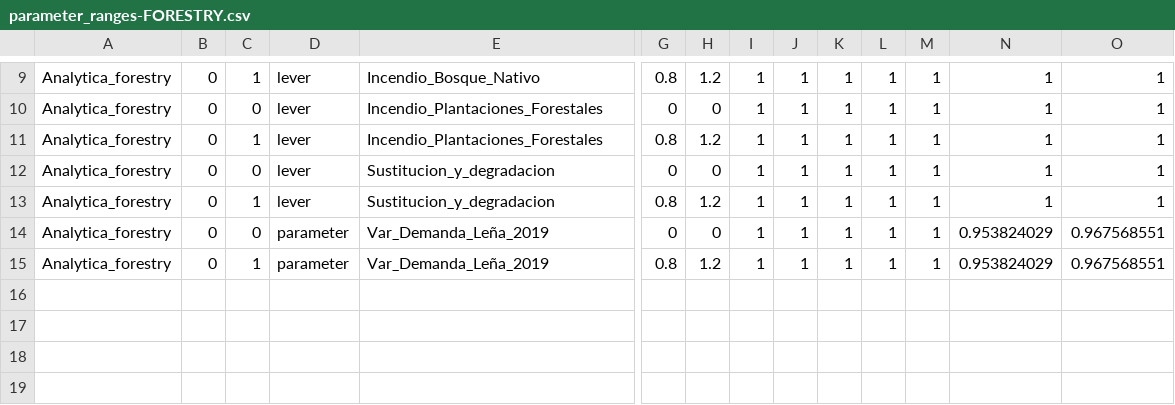
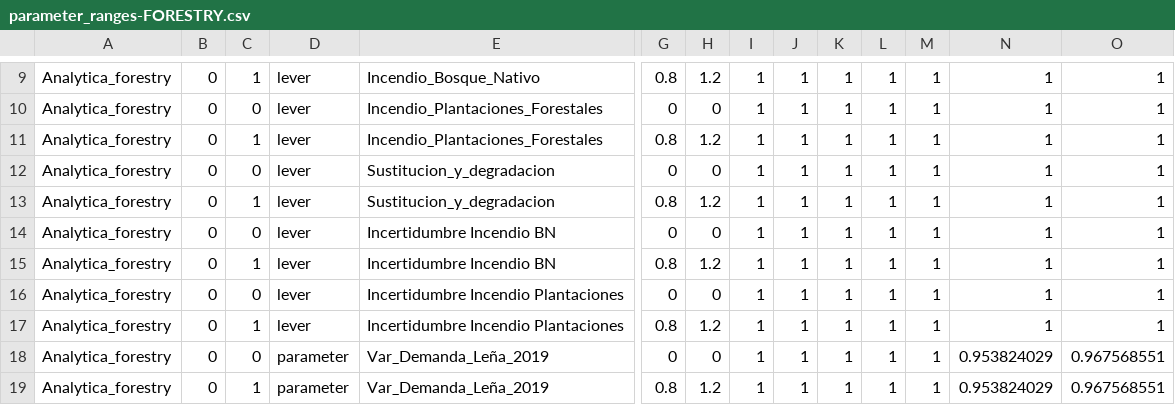
Before and after one commit to emolinaperez/MultiSector_LTS_Chile, a CSV file: analytica/forestry/parameter_ranges-FORESTRY.csv, drawn as a sheet; only a part is shown, gaps mark what is left out; rows hold the shown columns only; the diff names each change by its address in the sheet, - before the commit and + after, or states it on an @@ line.

Commit message:
Add files via upload

```diff
--- a/analytica/forestry/parameter_ranges-FORESTRY.csv
+++ b/analytica/forestry/parameter_ranges-FORESTRY.csv
+row 14: Analytica_forestry | 0 | 0 | lever | Incertidumbre Incendio BN | 0 | 0 | 1 | 1 | 1 | 1 | 1 | 1 | 1
+row 15: Analytica_forestry | 0 | 1 | lever | Incertidumbre Incendio BN | 0.8 | 1.2 | 1 | 1 | 1 | 1 | 1 | 1 | 1
+row 16: Analytica_forestry | 0 | 0 | lever | Incertidumbre Incendio Plantaciones | 0 | 0 | 1 | 1 | 1 | 1 | 1 | 1 | 1
+row 17: Analytica_forestry | 0 | 1 | lever | Incertidumbre Incendio Plantaciones | 0.8 | 1.2 | 1 | 1 | 1 | 1 | 1 | 1 | 1
```
